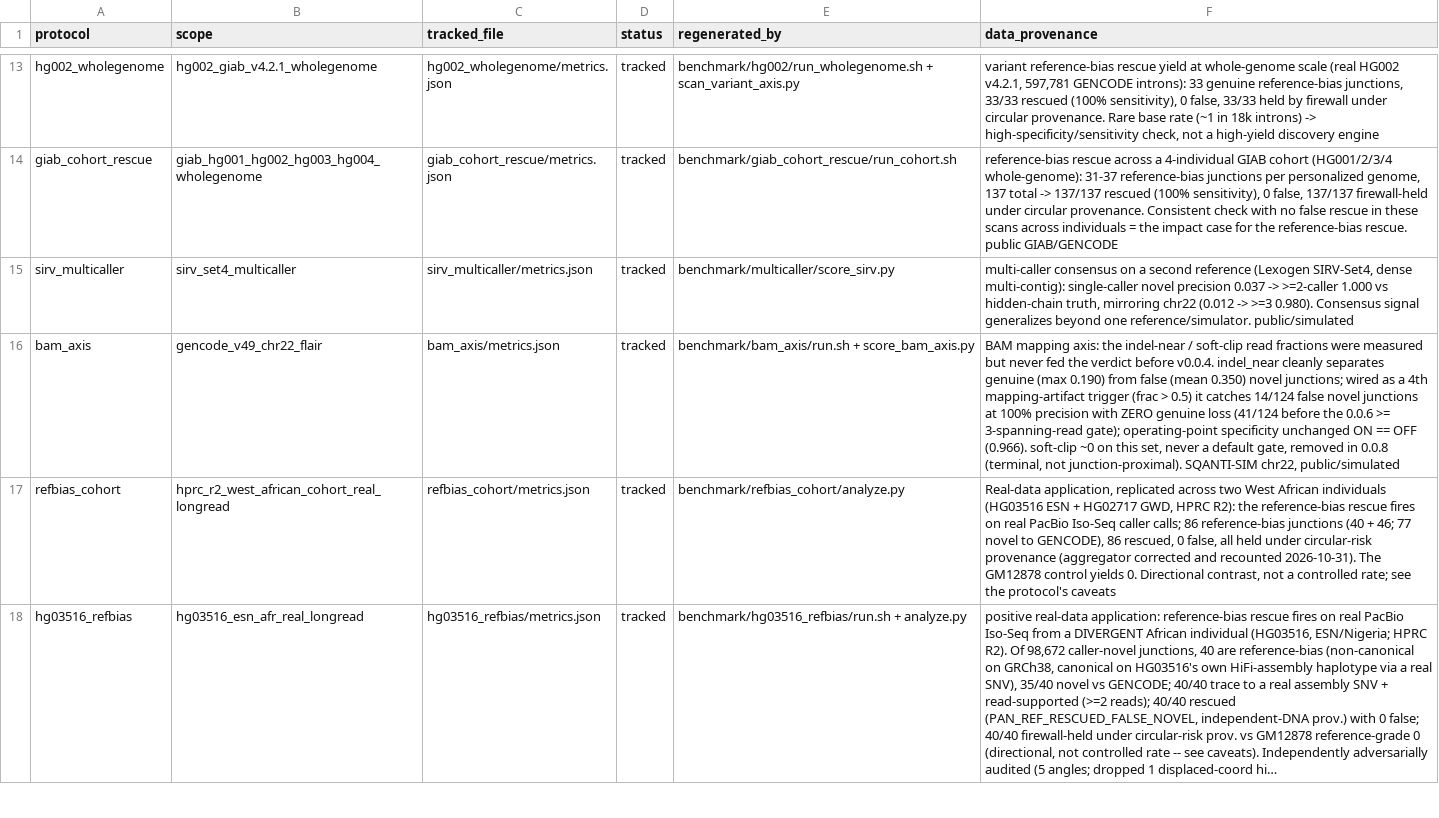
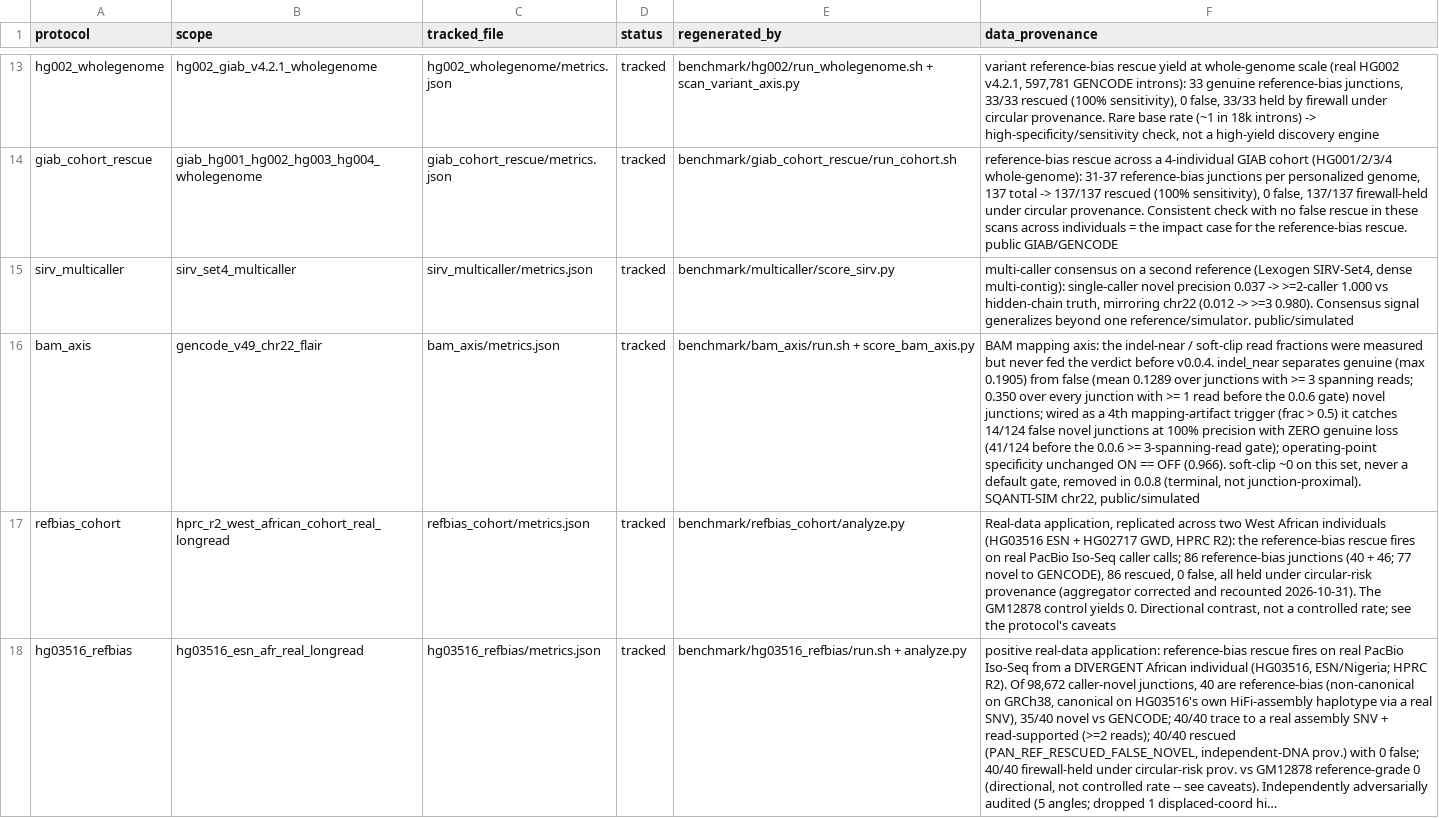
Before and after one commit to jibeomko/PanIsoGuard, a TSV file: benchmark/results/MANIFEST.tsv, drawn as a sheet; only a part is shown, gaps mark what is left out; long unchanged cells end in …; the diff names each change by its address in the sheet, - before the commit and + after, or states it on an @@ line.

Commit message:
score_merge.py writes n/a when no chain reaches a consensus level; bam_axis envelope note and manifest carry the run's numbers with the pre-gate 0.350 marked as such; GM12878 soft-clip figure is 98 % of junctions

```diff
--- a/benchmark/results/MANIFEST.tsv
+++ b/benchmark/results/MANIFEST.tsv
-F16 (data_provenance): …v0.0.4. indel_near cleanly separates genuine (max 0.190) from false (mean 0.350) novel junctions;…
+F16 (data_provenance): …v0.0.4. indel_near separates genuine (max 0.1905) from false (mean 0.1289 over junctions with >= 3 spanning reads; 0.350 over every junction with >= 1 read before the 0.0.6 gate) novel junctions;…
```
Also changed, not shown: 7 other files.
